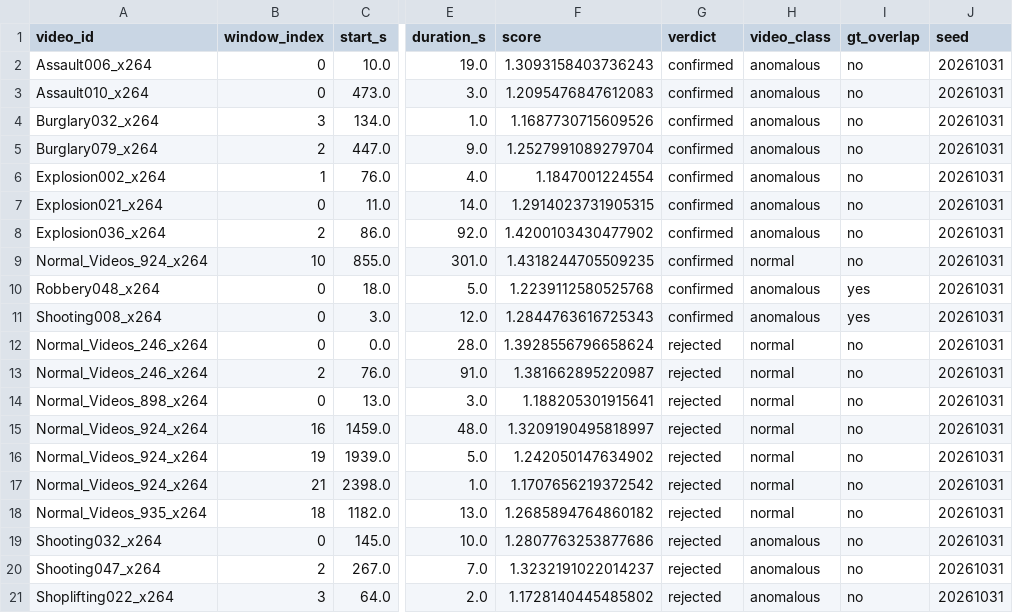
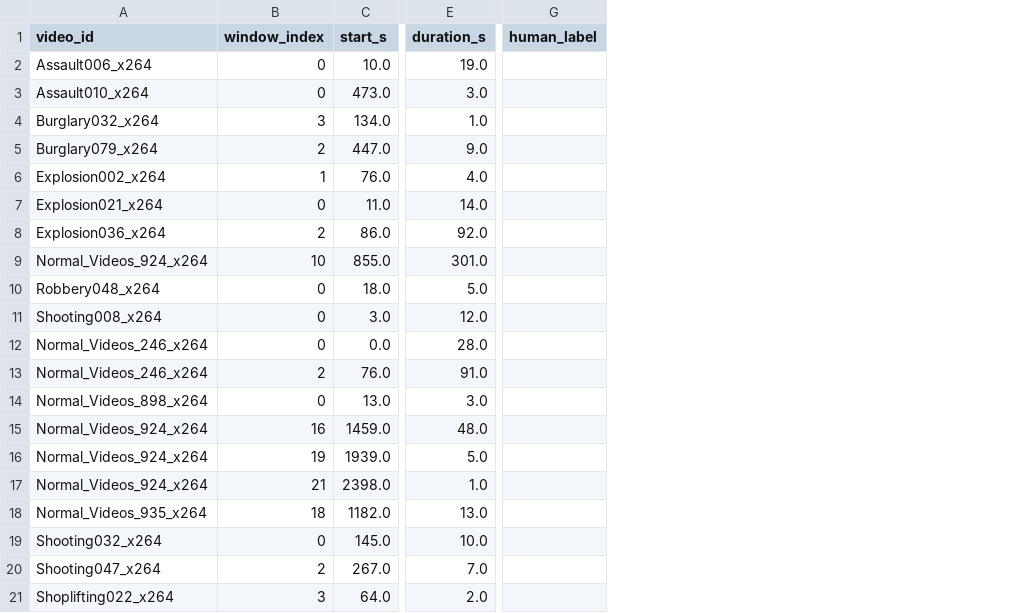
Before and after one commit to Kyosaki6/vlm-anomalies-detection, a CSV file: notes/a6-handcheck-sample.csv, drawn as a sheet; only a part is shown, gaps mark what is left out; removed rows and columns are numbered as before the commit, all else as after; the diff names each change by its address in the sheet, - before the commit and + after, or states it on an @@ line.

Commit message:
fix(a6a): tach CSV blind + key, so tap thay vi dem file (review PR #36)
- main(): missing = set(windows) - set(verdicts), extra = set(verdicts) - set(windows);
  file stale khong con che duoc file thieu, extra bi bo qua + canh bao.
- --out = CSV BLIND (bo verdict/video_class/gt_overlap/score, them human_label trong);
  --key-out moi la dap an -> nguoi cham khong bi neo vao ket qua VLM.
- Docstring: phan bo theo ti le (largest-remainder), khong phai chia deu; canh bao
  mau tap trung >2 cua so/video (924 x4, 246 x2); ghi ro 9+1 / 3+7 la dung ti le pool.
- load_windows doc moi file tier-1 mot lan, giu nguyen thu tu index (khong doi sample).
- Test: pool > n voi so luong tung tang, allocate min-1, file stale che file thieu,
  blind khong lo cot dap an, bo bien unused.
- notes/a6-handcheck-sample.csv -> blind; notes/a6-handcheck-key.csv -> dap an 20 dong.

```diff
--- a/notes/a6-handcheck-sample.csv
+++ b/notes/a6-handcheck-sample.csv
-column F (score), rows 2-21: 1.3093158403736243 | 1.2095476847612083 | 1.1687730715609526 | 1.2527991089279704 | 1.1847001224554 | 1.2914023731905315 | 1.4200103430477902 | 1.4318244705509235 | 1.2239112580525768 | 1.2844763616725343 | 1.3928556796658624 | 1.381662895220987 | 1.188205301915641 | 1.3209190495818997 | 1.242050147634902 | 1.1707656219372542 | 1.2685894764860182 | 1.2807763253877686 | 1.3232191022014237 | 1.1728140445485802
-column G (verdict), rows 2-21: confirmed | confirmed | confirmed | confirmed | confirmed | confirmed | confirmed | confirmed | confirmed | confirmed | rejected | rejected | rejected | rejected | rejected | rejected | rejected | rejected | rejected | rejected
-column H (video_class), rows 2-21: anomalous | anomalous | anomalous | anomalous | anomalous | anomalous | anomalous | normal | anomalous | anomalous | normal | normal | normal | normal | normal | normal | normal | anomalous | anomalous | anomalous
-column I (gt_overlap), rows 2-21: no | no | no | no | no | no | no | no | yes | yes | no | no | no | no | no | no | no | no | no | no
-column J (seed), rows 2-21: all 20261031
+column G (human_label), empty
```
Also changed, not shown: 3 other files.
